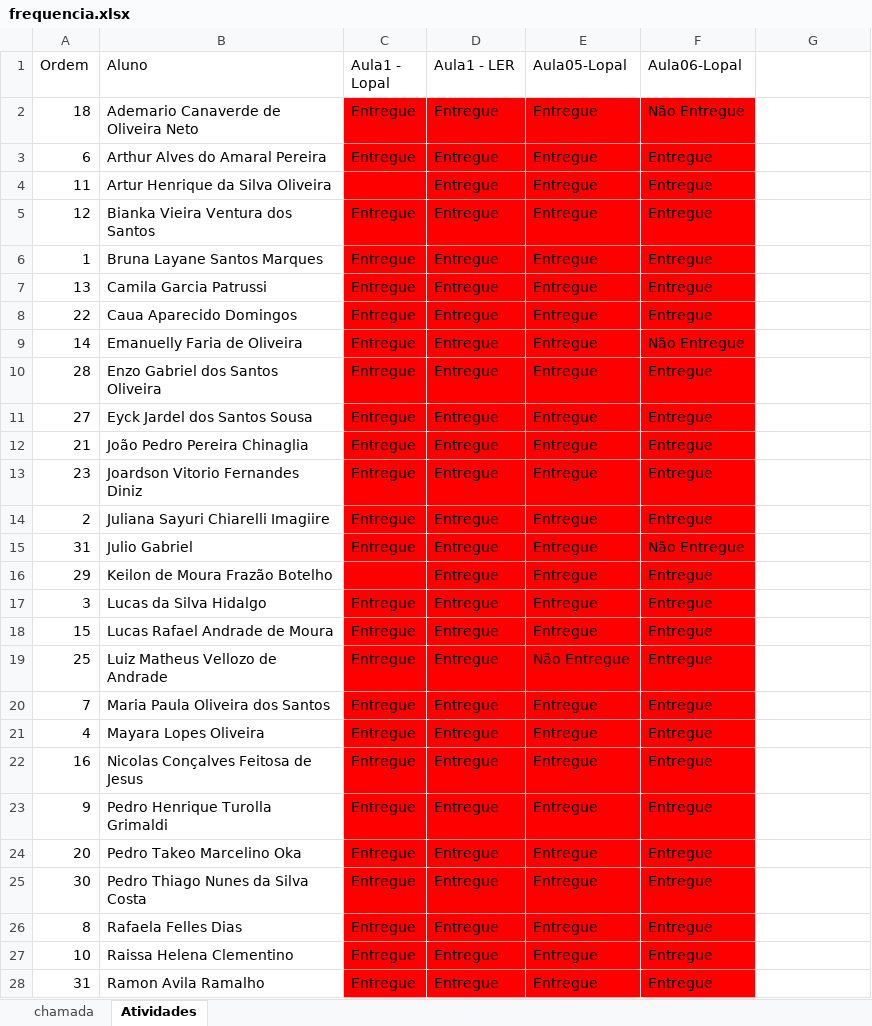
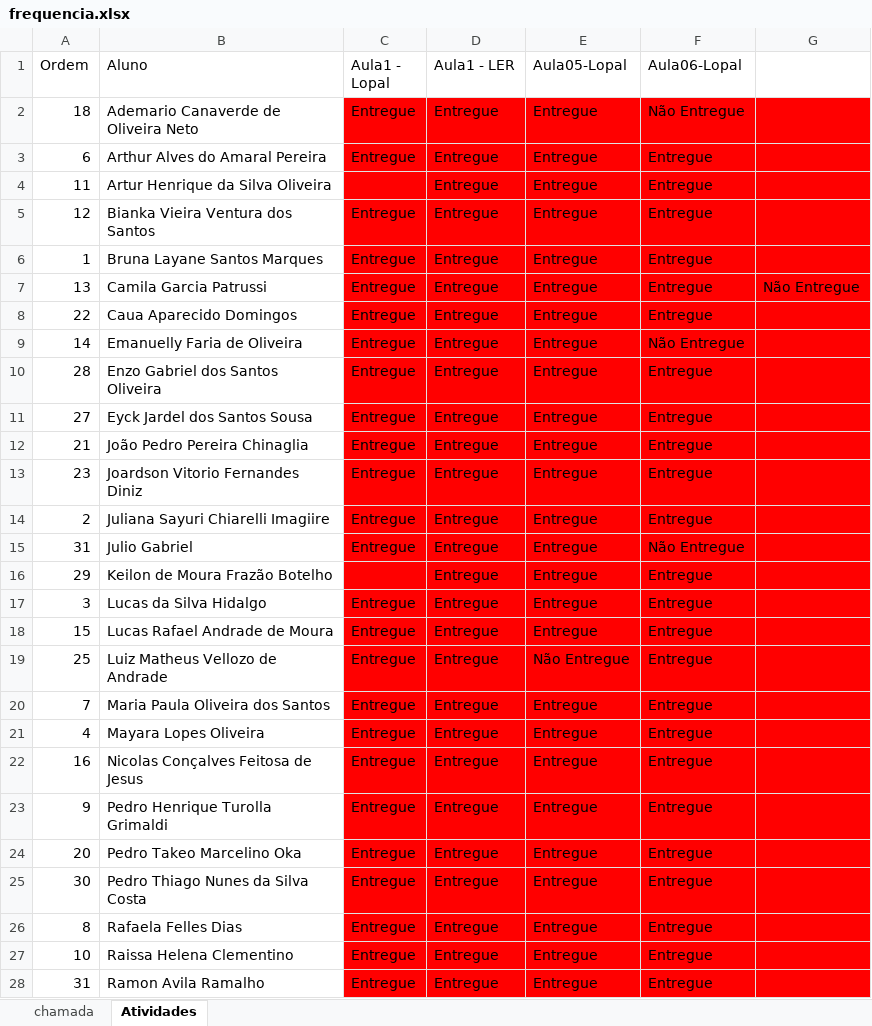
Before and after one commit to luisfernandospoljaric/senai2026, an Excel workbook: ds/seduc/1des/frequencia.xlsx, sheet Atividades, drawn as a sheet; only a part is shown; values as stored, in another font and other column widths than the file's, no borders; conditional formats not drawn; the diff covers the shown part only; the diff names each change by its address in the sheet, - before the commit and + after, or states it on an @@ line.

Commit message:
att

```diff
--- a/ds/seduc/1des/frequencia.xlsx (sheet Atividades)
+++ b/ds/seduc/1des/frequencia.xlsx (sheet Atividades)
-G2:G28 fill: none
+G2:G28 fill: #FF0000
-G7: (empty)
+G7: Não Entregue
```
Also changed, not shown: cell formats elsewhere in this sheet, sheet chamada.
